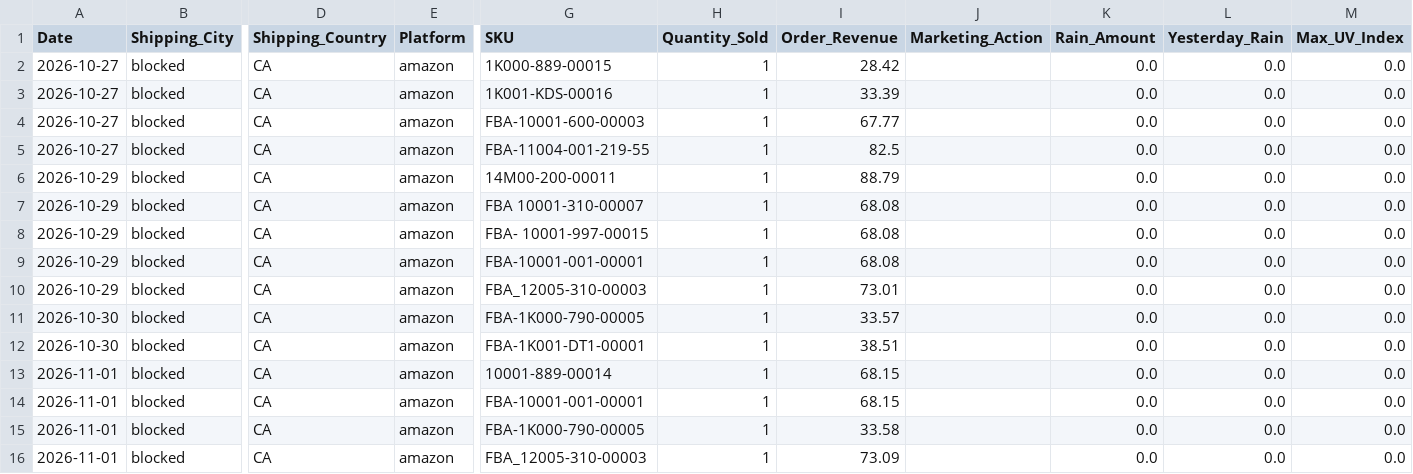
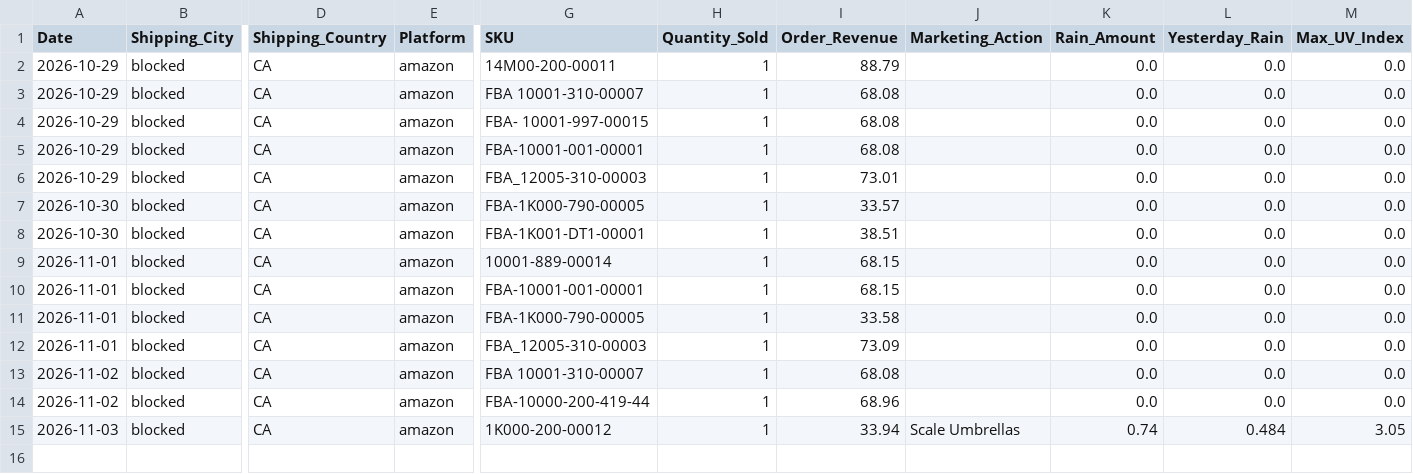
Before and after one commit to WeathermanInc/marketing-weather-engine, a CSV file: data/weather_pulse_sales_bridge_ca_preview.csv, drawn as a sheet; only a part is shown, gaps mark what is left out; removed rows and columns are numbered as before the commit, all else as after; rows hold the shown columns only; the diff names each change by its address in the sheet, - before the commit and + after, or states it on an @@ line.

```diff
--- a/data/weather_pulse_sales_bridge_ca_preview.csv
+++ b/data/weather_pulse_sales_bridge_ca_preview.csv
-row 2: 2026-10-27 | blocked | CA | amazon | 1K000-889-00015 | 1 | 28.42 |  | 0.0 | 0.0 | 0.0
-row 3: 2026-10-27 | blocked | CA | amazon | 1K001-KDS-00016 | 1 | 33.39 |  | 0.0 | 0.0 | 0.0
-row 4: 2026-10-27 | blocked | CA | amazon | FBA-10001-600-00003 | 1 | 67.77 |  | 0.0 | 0.0 | 0.0
-row 5: 2026-10-27 | blocked | CA | amazon | FBA-11004-001-219-55 | 1 | 82.5 |  | 0.0 | 0.0 | 0.0
+row 13: 2026-11-02 | blocked | CA | amazon | FBA 10001-310-00007 | 1 | 68.08 |  | 0.0 | 0.0 | 0.0
+row 14: 2026-11-02 | blocked | CA | amazon | FBA-10000-200-419-44 | 1 | 68.96 |  | 0.0 | 0.0 | 0.0
+row 15: 2026-11-03 | blocked | CA | amazon | 1K000-200-00012 | 1 | 33.94 | Scale Umbrellas | 0.74 | 0.484 | 3.05
```
Also changed, not shown: data/city_sales_overlay.csv, data/weather_pulse_sales_bridge_uk_preview.csv, 6 other files.
